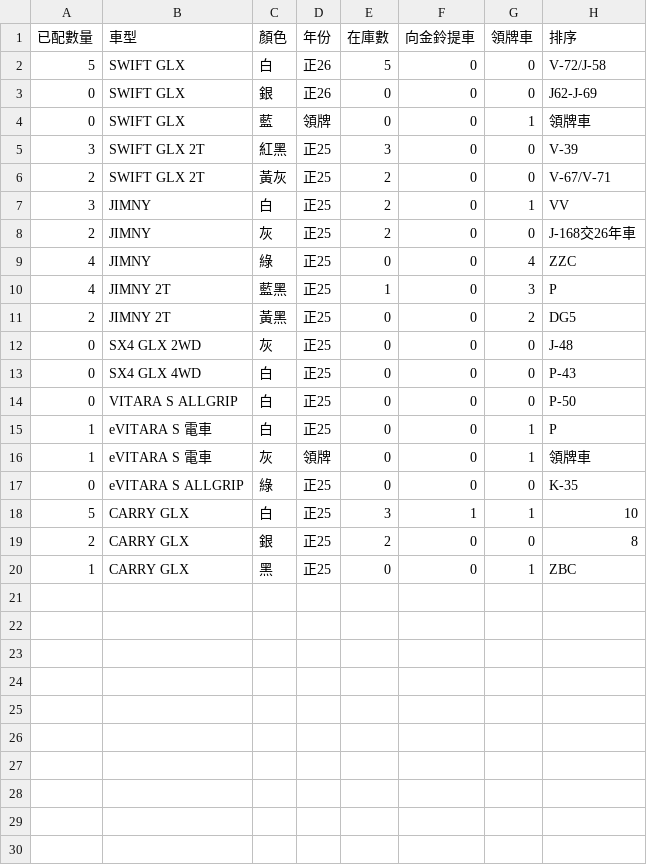
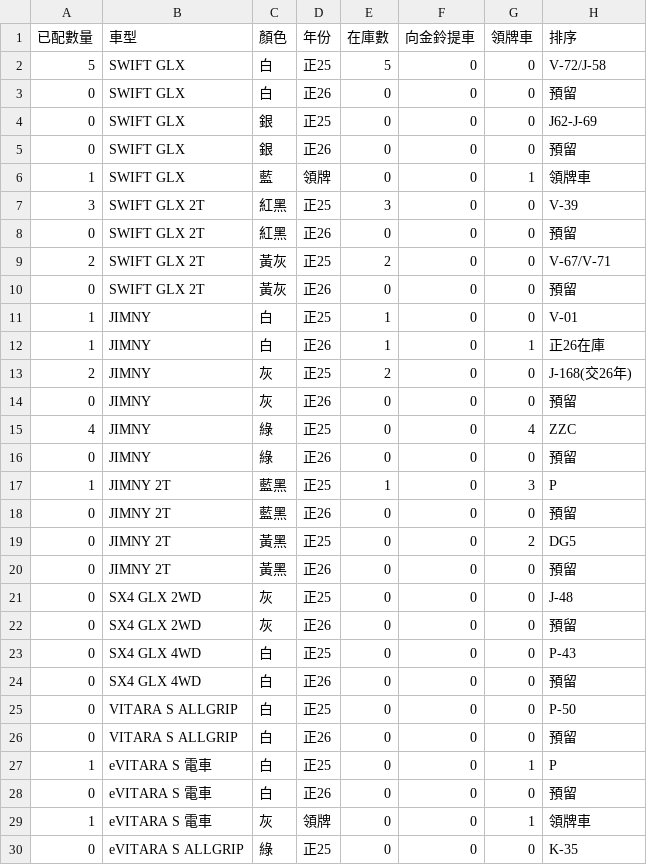
Before and after one commit to subarudms/suzuki-inventory, a CSV file: inventory.csv, drawn as a sheet; only a part is shown; the shorter side is filled out with more unchanged rows; the diff covers the shown part only.

Commit message:
Update inventory.csv

```diff
--- a/inventory.csv
+++ b/inventory.csv
@@ -1,16 +1,29 @@
 已配數量,車型,顏色,年份,在庫數,向金鈴提車,領牌車,排序
-5,SWIFT GLX,白,正26,5,0,0,V-72/J-58
-0,SWIFT GLX,銀,正26,0,0,0,J62-J-69
-0,SWIFT GLX,藍,領牌,0,0,1,領牌車
+5,SWIFT GLX,白,正25,5,0,0,V-72/J-58
+0,SWIFT GLX,白,正26,0,0,0,預留
+0,SWIFT GLX,銀,正25,0,0,0,J62-J-69
+0,SWIFT GLX,銀,正26,0,0,0,預留
+1,SWIFT GLX,藍,領牌,0,0,1,領牌車
 3,SWIFT GLX 2T,紅黑,正25,3,0,0,V-39
+0,SWIFT GLX 2T,紅黑,正26,0,0,0,預留
 2,SWIFT GLX 2T,黃灰,正25,2,0,0,V-67/V-71
-3,JIMNY,白,正25,2,0,1,VV
-2,JIMNY,灰,正25,2,0,0,J-168交26年車
+0,SWIFT GLX 2T,黃灰,正26,0,0,0,預留
+1,JIMNY,白,正25,1,0,0,V-01
+1,JIMNY,白,正26,1,0,1,正26在庫
+2,JIMNY,灰,正25,2,0,0,J-168(交26年)
+0,JIMNY,灰,正26,0,0,0,預留
 4,JIMNY,綠,正25,0,0,4,ZZC
-4,JIMNY 2T,藍黑,正25,1,0,3,P
-2,JIMNY 2T,黃黑,正25,0,0,2,DG5
+0,JIMNY,綠,正26,0,0,0,預留
+1,JIMNY 2T,藍黑,正25,1,0,3,P
+0,JIMNY 2T,藍黑,正26,0,0,0,預留
+0,JIMNY 2T,黃黑,正25,0,0,2,DG5
+0,JIMNY 2T,黃黑,正26,0,0,0,預留
 0,SX4 GLX 2WD,灰,正25,0,0,0,J-48
+0,SX4 GLX 2WD,灰,正26,0,0,0,預留
 0,SX4 GLX 4WD,白,正25,0,0,0,P-43
+0,SX4 GLX 4WD,白,正26,0,0,0,預留
 0,VITARA S ALLGRIP,白,正25,0,0,0,P-50
+0,VITARA S ALLGRIP,白,正26,0,0,0,預留
 1,eVITARA S 電車,白,正25,0,0,1,P
+0,eVITARA S 電車,白,正26,0,0,0,預留
 1,eVITARA S 電車,灰,領牌,0,0,1,領牌車
```
Also changed, not shown: 4 added rows elsewhere in this file.
